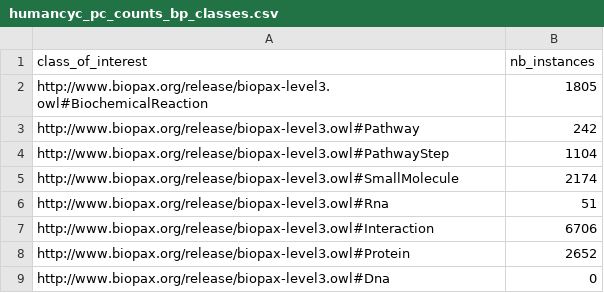
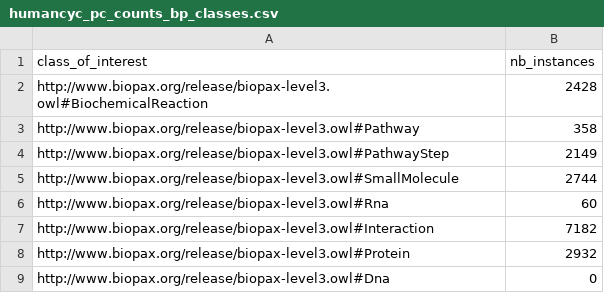
Before and after one commit to CecileBeust/BioPAXReview2024Codes, a CSV file: Figure3/Results/humancyc_pc_counts_bp_classes.csv, drawn as a sheet.

```diff
--- a/Figure3/Results/humancyc_pc_counts_bp_classes.csv
+++ b/Figure3/Results/humancyc_pc_counts_bp_classes.csv
@@ -1,9 +1,9 @@
 class_of_interest,nb_instances
-http://www.biopax.org/release/biopax-level3.owl#BiochemicalReaction,1805
-http://www.biopax.org/release/biopax-level3.owl#Pathway,242
-http://www.biopax.org/release/biopax-level3.owl#PathwayStep,1104
-http://www.biopax.org/release/biopax-level3.owl#SmallMolecule,2174
-http://www.biopax.org/release/biopax-level3.owl#Rna,51
-http://www.biopax.org/release/biopax-level3.owl#Interaction,6706
-http://www.biopax.org/release/biopax-level3.owl#Protein,2652
+http://www.biopax.org/release/biopax-level3.owl#BiochemicalReaction,2428
+http://www.biopax.org/release/biopax-level3.owl#Pathway,358
+http://www.biopax.org/release/biopax-level3.owl#PathwayStep,2149
+http://www.biopax.org/release/biopax-level3.owl#SmallMolecule,2744
+http://www.biopax.org/release/biopax-level3.owl#Rna,60
+http://www.biopax.org/release/biopax-level3.owl#Interaction,7182
+http://www.biopax.org/release/biopax-level3.owl#Protein,2932
 http://www.biopax.org/release/biopax-level3.owl#Dna,0
```
Also changed, not shown: Figure3/Results/Counts_BP_Classes_All_Databases.csv, Figure3/Results/inoh_pc_counts_bp_classes.csv, 22 other files.
